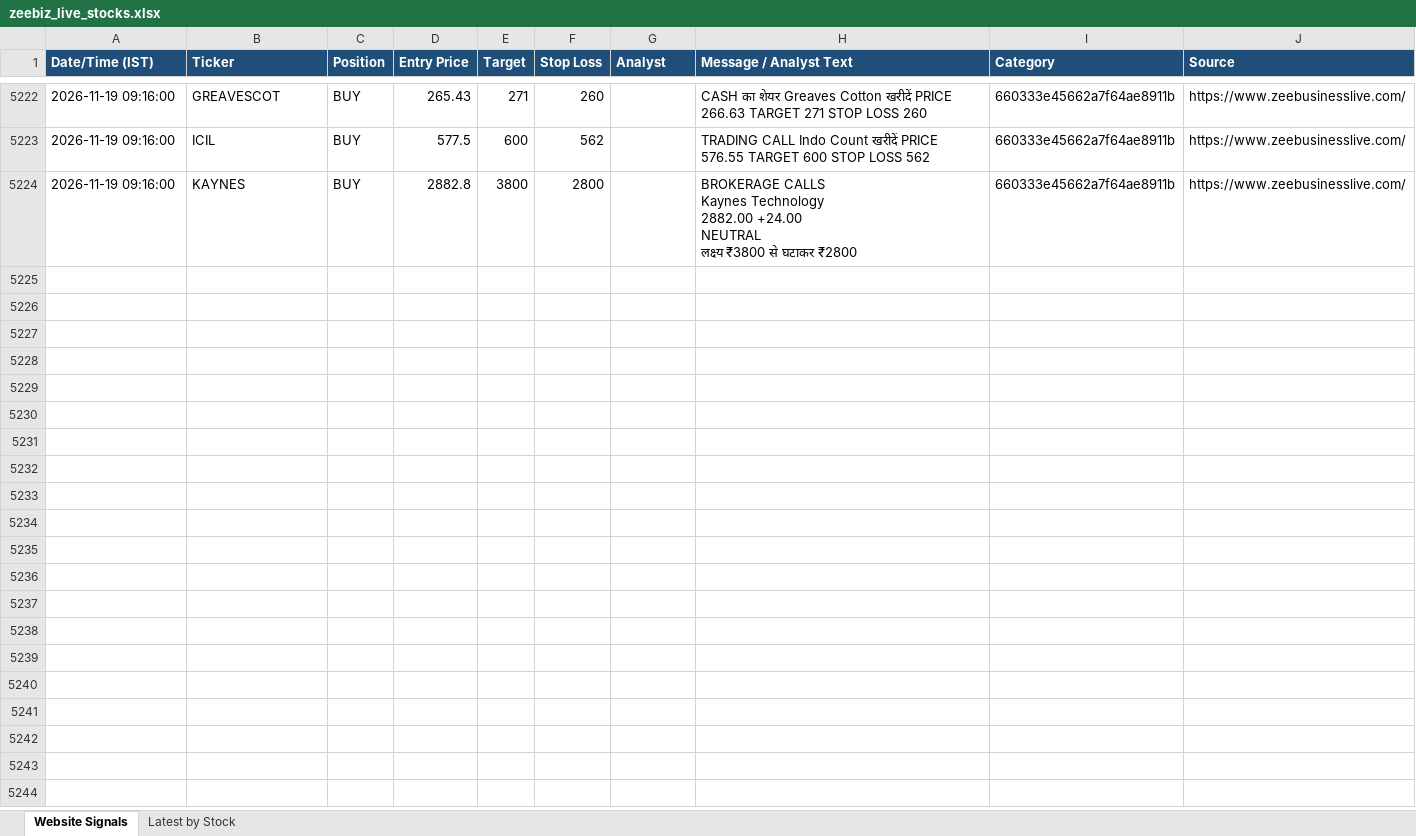
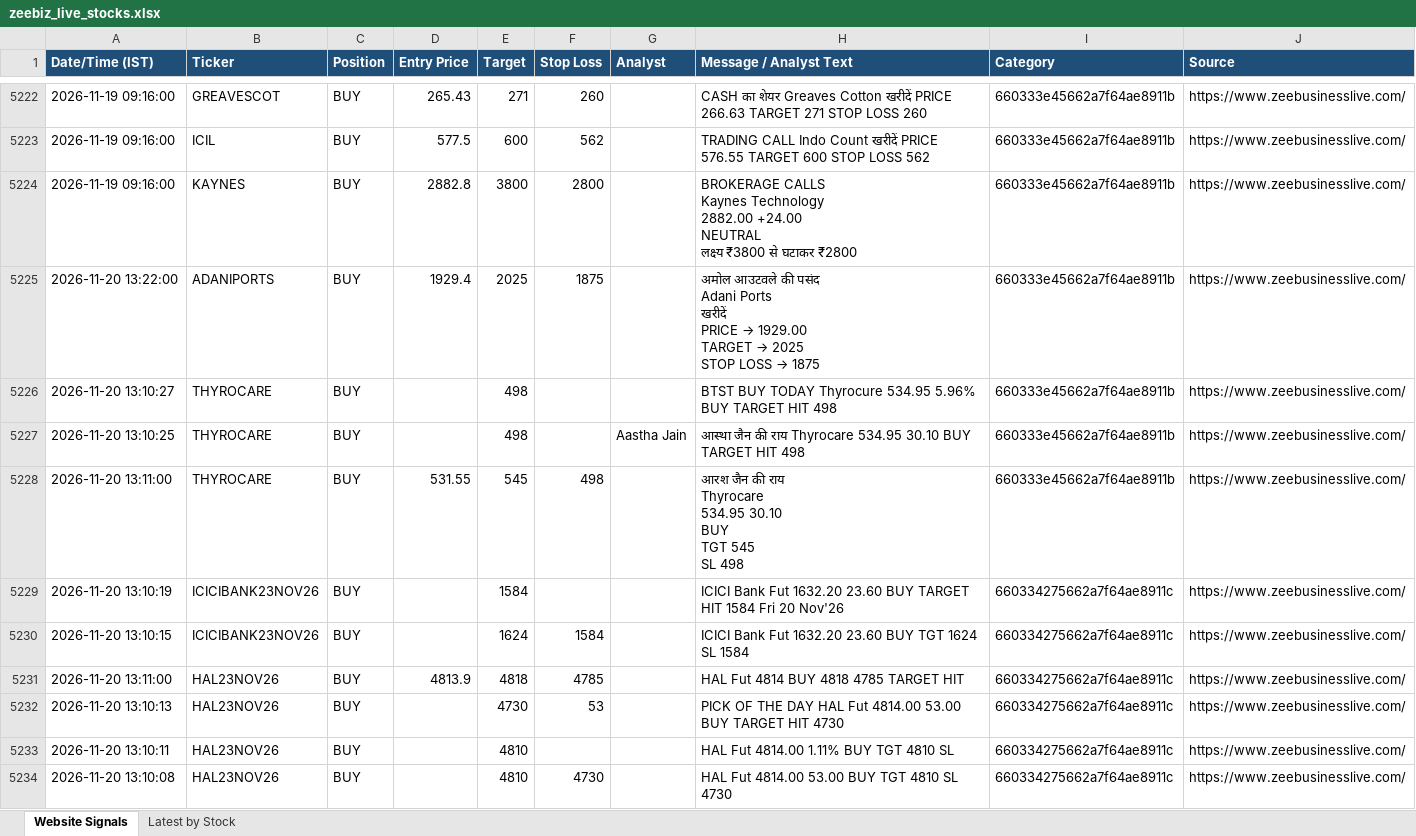
Before and after one commit to AumS0910/new_signals, an Excel workbook: zeebiz_live_stocks.xlsx, sheet Website Signals, drawn as a sheet; only a part is shown, gaps mark what is left out; values as stored, in another font and other column widths than the file's, no borders; ↵ is a line break in a cell; the diff covers the shown part only; the diff names each change by its address in the sheet, - before the commit and + after, or states it on an @@ line.

```diff
--- a/zeebiz_live_stocks.xlsx (sheet Website Signals)
+++ b/zeebiz_live_stocks.xlsx (sheet Website Signals)
+row 5225: 2026-11-20 13:22:00 | ADANIPORTS | BUY | 1929.4 | 2025 | 1875 |  | अमोल आउटवले की पसंद ↵ Adani Ports ↵ खरीदें ↵ PRICE → 1929.00 ↵ TARGET → 2025 ↵ STOP LOSS → 1875 | 660333e45662a7f64ae8911b | https://www.zeebusinesslive.com/
+row 5226: 2026-11-20 13:10:27 | THYROCARE | BUY |  | 498 |  |  | BTST BUY TODAY Thyrocure 534.95 5.96% BUY TARGET HIT 498 | 660333e45662a7f64ae8911b | https://www.zeebusinesslive.com/
+row 5227: 2026-11-20 13:10:25 | THYROCARE | BUY |  | 498 |  | Aastha Jain | आस्था जैन की राय Thyrocare 534.95 30.10 BUY TARGET HIT 498 | 660333e45662a7f64ae8911b | https://www.zeebusinesslive.com/
+row 5228: 2026-11-20 13:11:00 | THYROCARE | BUY | 531.55 | 545 | 498 |  | आरश जैन की राय ↵ Thyrocare ↵ 534.95 30.10 ↵ BUY ↵ TGT 545 ↵ SL 498 | 660333e45662a7f64ae8911b | https://www.zeebusinesslive.com/
+row 5229: 2026-11-20 13:10:19 | ICICIBANK23NOV26 | BUY |  | 1584 |  |  | ICICI Bank Fut 1632.20 23.60 BUY TARGET HIT 1584 Fri 20 Nov'26 | 660334275662a7f64ae8911c | https://www.zeebusinesslive.com/
+row 5230: 2026-11-20 13:10:15 | ICICIBANK23NOV26 | BUY |  | 1624 | 1584 |  | ICICI Bank Fut 1632.20 23.60 BUY TGT 1624 SL 1584 | 660334275662a7f64ae8911c | https://www.zeebusinesslive.com/
+row 5231: 2026-11-20 13:11:00 | HAL23NOV26 | BUY | 4813.9 | 4818 | 4785 |  | HAL Fut 4814 BUY 4818 4785 TARGET HIT | 660334275662a7f64ae8911c | https://www.zeebusinesslive.com/
+row 5232: 2026-11-20 13:10:13 | HAL23NOV26 | BUY |  | 4730 | 53 |  | PICK OF THE DAY HAL Fut 4814.00 53.00 BUY TARGET HIT 4730 | 660334275662a7f64ae8911c | https://www.zeebusinesslive.com/
+row 5233: 2026-11-20 13:10:11 | HAL23NOV26 | BUY |  | 4810 |  |  | HAL Fut 4814.00 1.11% BUY TGT 4810 SL | 660334275662a7f64ae8911c | https://www.zeebusinesslive.com/
+row 5234: 2026-11-20 13:10:08 | HAL23NOV26 | BUY |  | 4810 | 4730 |  | HAL Fut 4814.00 53.00 BUY TGT 4810 SL 4730 | 660334275662a7f64ae8911c | https://www.zeebusinesslive.com/
```
Also changed, not shown: 175 added rows elsewhere in this sheet.
